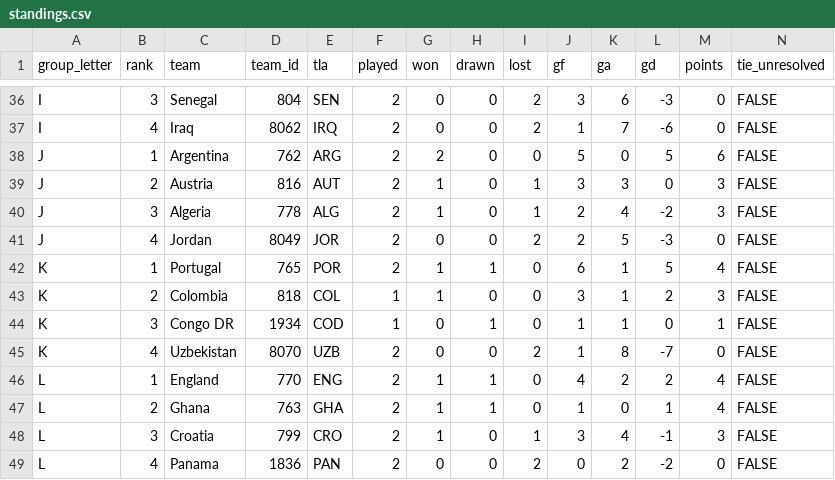
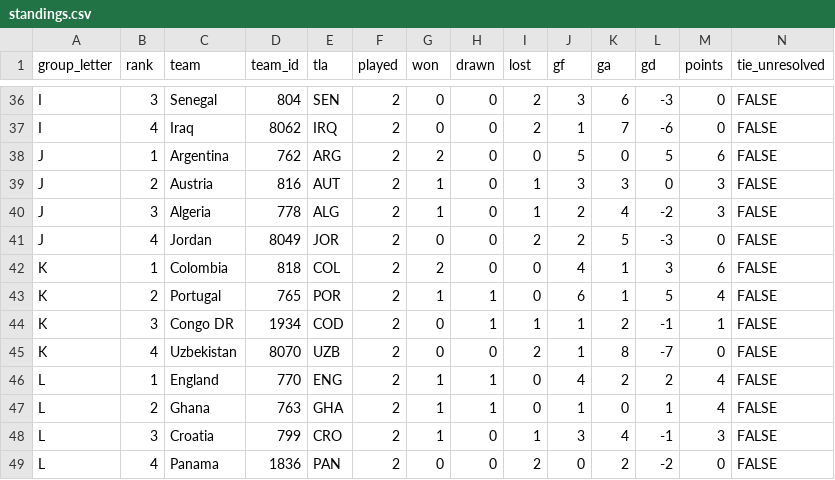
Before and after one commit to smach/worldcup26, a CSV file: data/standings.csv, drawn as a sheet; only a part is shown, gaps mark what is left out; removed rows and columns are numbered as before the commit, all else as after; rows hold the shown columns only; the diff names each change by its address in the sheet, - before the commit and + after, or states it on an @@ line.

```diff
--- a/data/standings.csv
+++ b/data/standings.csv
+row 42: K | 1 | Colombia | 818 | COL | 2 | 2 | 0 | 0 | 4 | 1 | 3 | 6 | FALSE
-B43 (rank): 1
+B43 (rank): 2
-row 43: K | 2 | Colombia | 818 | COL | 1 | 1 | 0 | 0 | 3 | 1 | 2 | 3 | FALSE
-F44 (played): 1
+F44 (played): 2
-I44 (lost): 0
+I44 (lost): 1
-K44 (ga): 1
+K44 (ga): 2
-L44 (gd): 0
+L44 (gd): -1
```
Also changed, not shown: data/chat_data.csv, data/third_place.csv, 8 other files.
